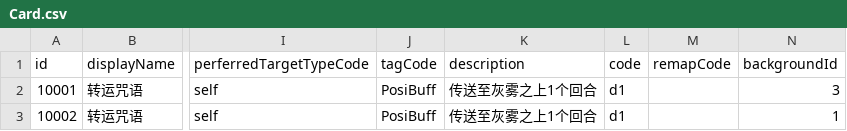
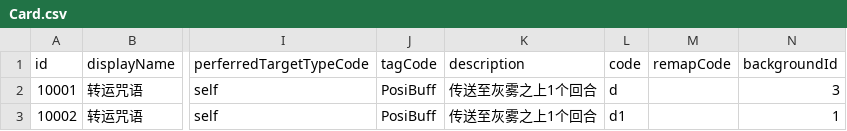
Before and after one commit to NWYLZW/A-Language-IDE, a CSV file: Database/Card.csv, drawn as a sheet; only a part is shown, gaps mark what is left out; the diff names each change by its address in the sheet, - before the commit and + after, or states it on an @@ line.

```diff
--- a/Database/Card.csv
+++ b/Database/Card.csv
-L2 (code): d1
+L2 (code): d
```
Also changed, not shown: 12 other files.
